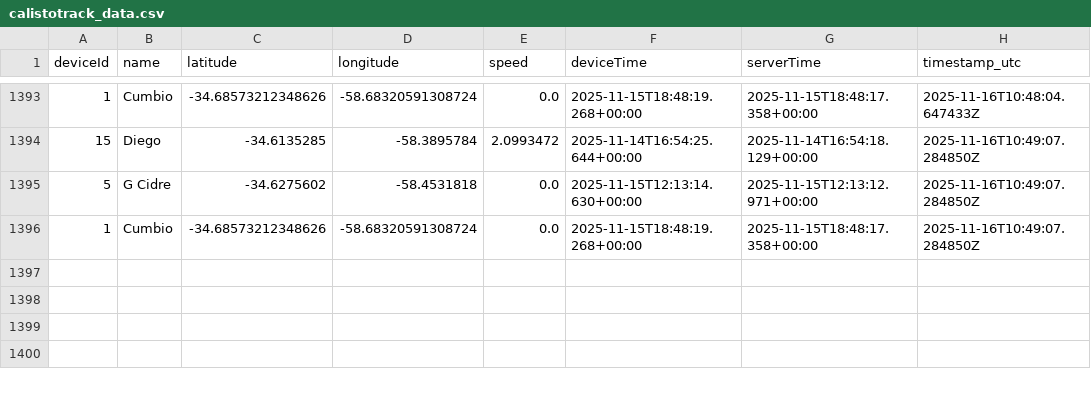
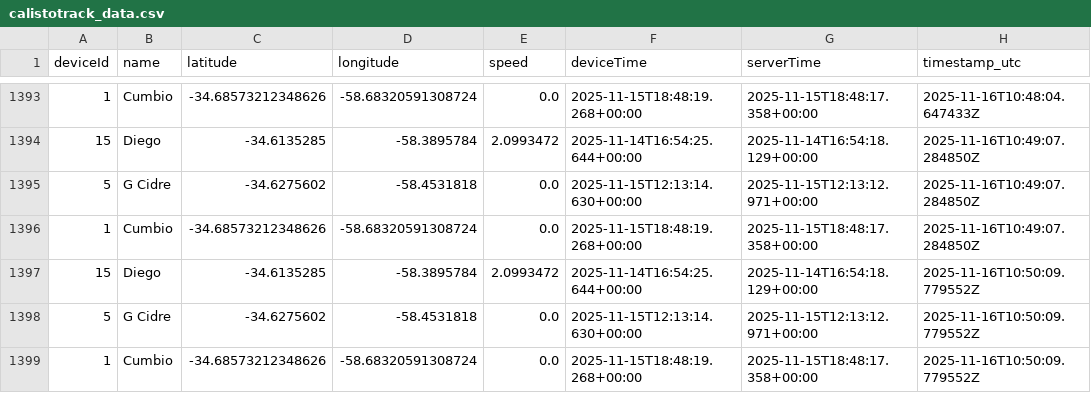
Before and after one commit to calistodata/tracking, a CSV file: calistotrack_data.csv, drawn as a sheet; only a part is shown, gaps mark what is left out.

Commit message:
CalistoTrack: auto update calistotrack_data.csv

```diff
--- a/calistotrack_data.csv
+++ b/calistotrack_data.csv
@@ -1396 +1396,4 @@ deviceId,name,latitude,longitude,speed,deviceTime,serverTime,timestamp_utc
 1,Cumbio,-34.68573212348626,-58.68320591308724,0.0,2025-11-15T18:48:19.268+00:00,2025-11-15T18:48:17.358+00:00,2025-11-16T10:49:07.284850Z
+15,Diego,-34.6135285,-58.3895784,2.0993472,2025-11-14T16:54:25.644+00:00,2025-11-14T16:54:18.129+00:00,2025-11-16T10:50:09.779552Z
+5,G Cidre,-34.6275602,-58.4531818,0.0,2025-11-15T12:13:14.630+00:00,2025-11-15T12:13:12.971+00:00,2025-11-16T10:50:09.779552Z
+1,Cumbio,-34.68573212348626,-58.68320591308724,0.0,2025-11-15T18:48:19.268+00:00,2025-11-15T18:48:17.358+00:00,2025-11-16T10:50:09.779552Z
```
